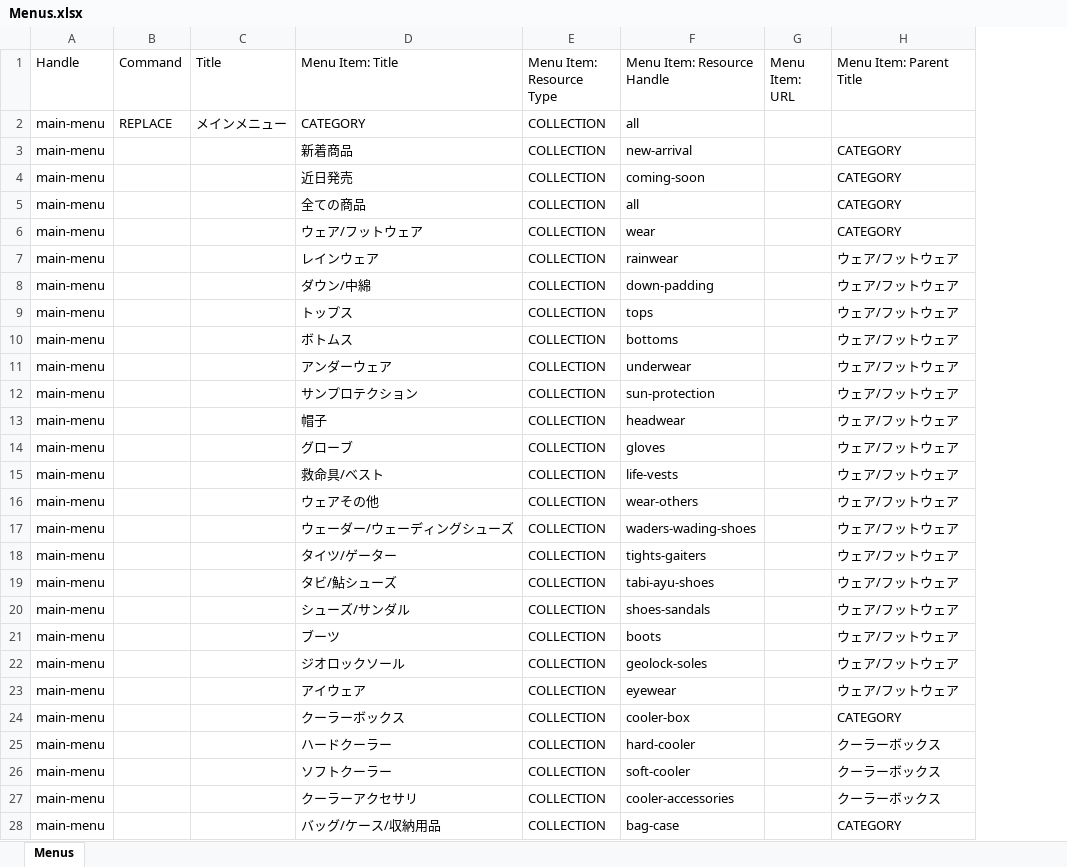
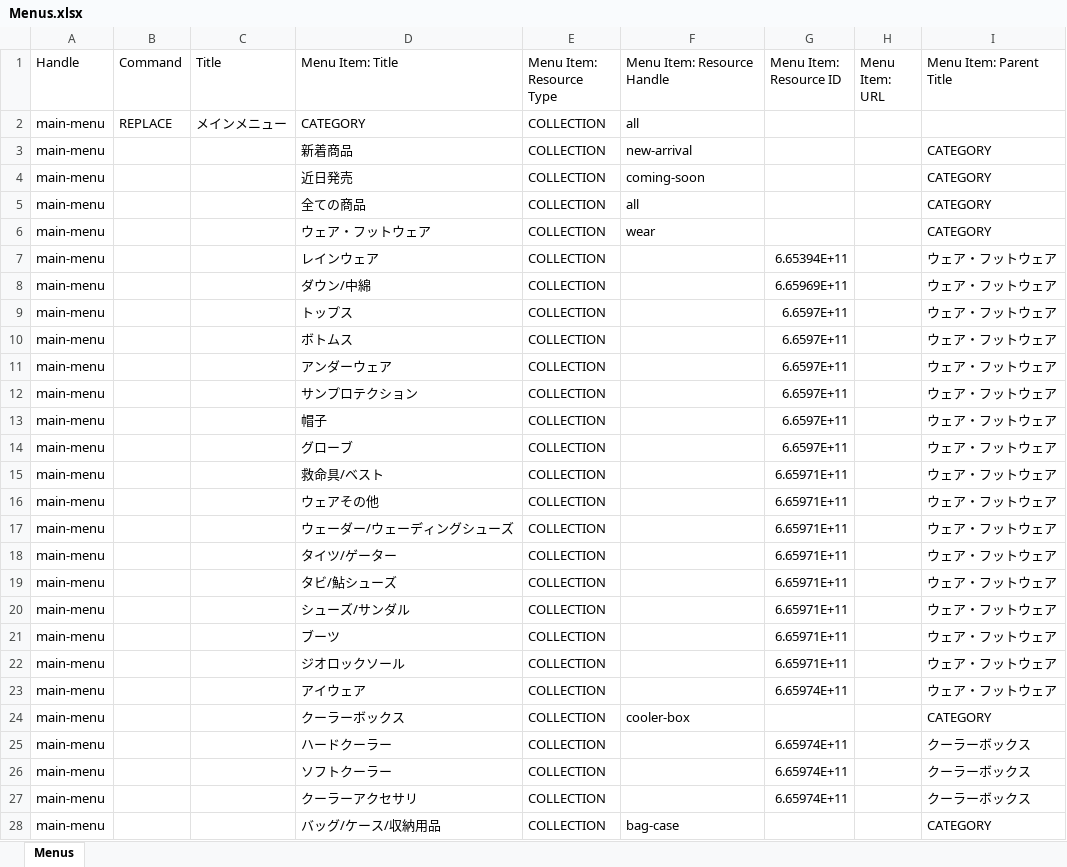
Before and after one commit to R6B-GH/shopify-shimano, an Excel workbook: altera/Menus.xlsx, sheet Menus, drawn as a sheet; only a part is shown; values as stored, in another font and other column widths than the file's, no borders; addresses are those after the commit; the diff covers the shown part only; the diff names each change by its address in the sheet, - before the commit and + after, or states it on an @@ line.

```diff
--- a/altera/Menus.xlsx (sheet Menus)
+++ b/altera/Menus.xlsx (sheet Menus)
+column G (Menu Item: Resource ID), rows 7-27: 6.65394E+11 | 6.65969E+11 | 6.6597E+11 | 6.6597E+11 | 6.6597E+11 | 6.6597E+11 | 6.6597E+11 | 6.6597E+11 | 6.65971E+11 | 6.65971E+11 | 6.65971E+11 | 6.65971E+11 | 6.65971E+11 | 6.65971E+11 | 6.65971E+11 | 6.65971E+11 | 6.65974E+11 |  | 6.65974E+11 | 6.65974E+11 | 6.65974E+11
-D6 (Menu Item: Title): ウェア/フットウェア
+D6 (Menu Item: Title): ウェア・フットウェア
-F7 (Menu Item: Resource Handle): rainwear
+F7 (Menu Item: Resource Handle): (empty)
-I7:I23 (Menu Item: Parent Title): ウェア/フットウェア
+I7:I23 (Menu Item: Parent Title): ウェア・フットウェア
-F8 (Menu Item: Resource Handle): down-padding
+F8 (Menu Item: Resource Handle): (empty)
-F9 (Menu Item: Resource Handle): tops
+F9 (Menu Item: Resource Handle): (empty)
-F10 (Menu Item: Resource Handle): bottoms
+F10 (Menu Item: Resource Handle): (empty)
-F11 (Menu Item: Resource Handle): underwear
+F11 (Menu Item: Resource Handle): (empty)
-F12 (Menu Item: Resource Handle): sun-protection
+F12 (Menu Item: Resource Handle): (empty)
-F13 (Menu Item: Resource Handle): headwear
+F13 (Menu Item: Resource Handle): (empty)
-F14 (Menu Item: Resource Handle): gloves
+F14 (Menu Item: Resource Handle): (empty)
-F15 (Menu Item: Resource Handle): life-vests
+F15 (Menu Item: Resource Handle): (empty)
-F16 (Menu Item: Resource Handle): wear-others
+F16 (Menu Item: Resource Handle): (empty)
-F17 (Menu Item: Resource Handle): waders-wading-shoes
+F17 (Menu Item: Resource Handle): (empty)
-F18 (Menu Item: Resource Handle): tights-gaiters
+F18 (Menu Item: Resource Handle): (empty)
-F19 (Menu Item: Resource Handle): tabi-ayu-shoes
+F19 (Menu Item: Resource Handle): (empty)
-F20 (Menu Item: Resource Handle): shoes-sandals
+F20 (Menu Item: Resource Handle): (empty)
-F21 (Menu Item: Resource Handle): boots
+F21 (Menu Item: Resource Handle): (empty)
-F22 (Menu Item: Resource Handle): geolock-soles
+F22 (Menu Item: Resource Handle): (empty)
-F23 (Menu Item: Resource Handle): eyewear
+F23 (Menu Item: Resource Handle): (empty)
-F25 (Menu Item: Resource Handle): hard-cooler
+F25 (Menu Item: Resource Handle): (empty)
-F26 (Menu Item: Resource Handle): soft-cooler
+F26 (Menu Item: Resource Handle): (empty)
-F27 (Menu Item: Resource Handle): cooler-accessories
+F27 (Menu Item: Resource Handle): (empty)
```
Also changed, not shown: 7 added rows and 1 edited cell elsewhere in this sheet, 1 other file.
